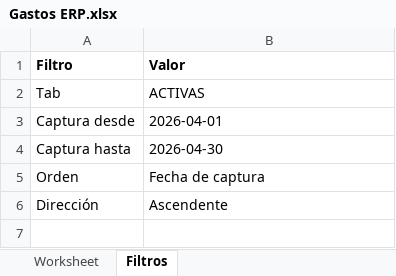
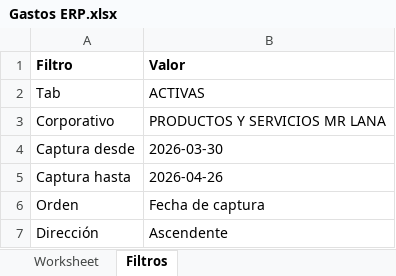
Before and after one commit to JesusA2004/Reportes, an Excel workbook: documentosEjemplo/Gastos ERP.xlsx, sheet Filtros, drawn as a sheet; values as stored, in another font and other column widths than the file's, no borders; addresses are those after the commit; the diff names each change by its address in the sheet, - before the commit and + after, or states it on an @@ line.

```diff
--- a/documentosEjemplo/Gastos ERP.xlsx (sheet Filtros)
+++ b/documentosEjemplo/Gastos ERP.xlsx (sheet Filtros)
+row 3: Corporativo | PRODUCTOS Y SERVICIOS MR LANA
-B4 (Valor): 2026-04-01
+B4 (Valor): 2026-03-30
-B5 (Valor): 2026-04-30
+B5 (Valor): 2026-04-26
```
Also changed, not shown: sheet Worksheet, documentosEjemplo/Gastos.xlsx, documentosEjemplo/Ministraciones por periodo.xlsx, 27 other files.
